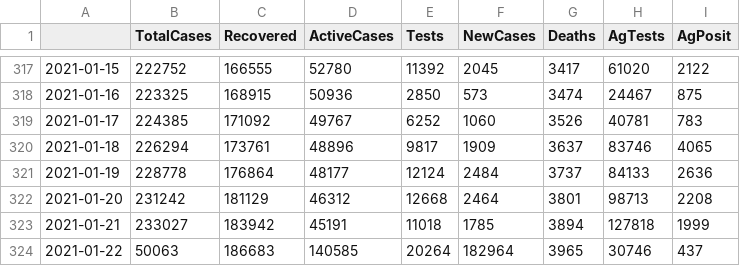
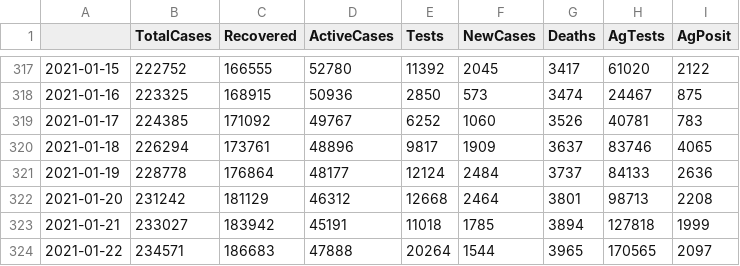
Before and after one commit to zuzancek/corona, a CSV file: SEIR_2_wave/data/korona_data.csv, drawn as a sheet; only a part is shown, gaps mark what is left out.

```diff
--- a/SEIR_2_wave/data/korona_data.csv
+++ b/SEIR_2_wave/data/korona_data.csv
@@ -323,2 +323,2 @@
 2021-01-21,233027,183942,45191,11018,1785,3894,127818,1999
-2021-01-22,50063,186683,140585,20264,182964,3965,30746,437
+2021-01-22,234571,186683,47888,20264,1544,3965,170565,2097
```
Also changed, not shown: 1 other file.
